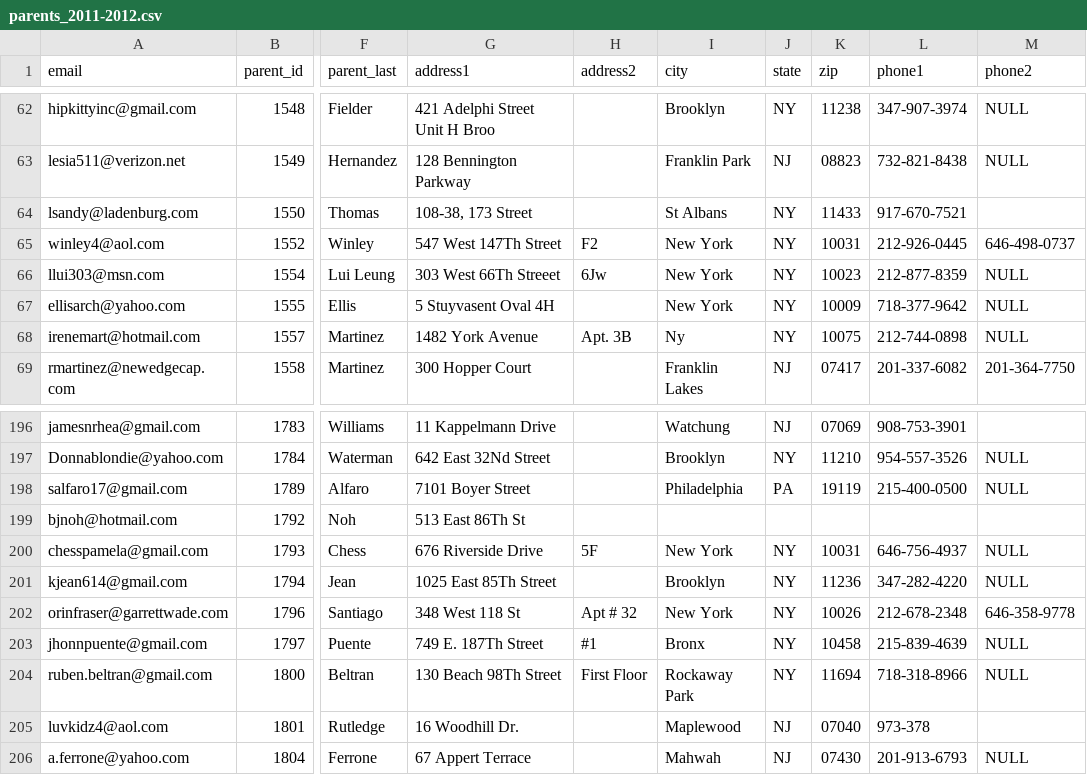
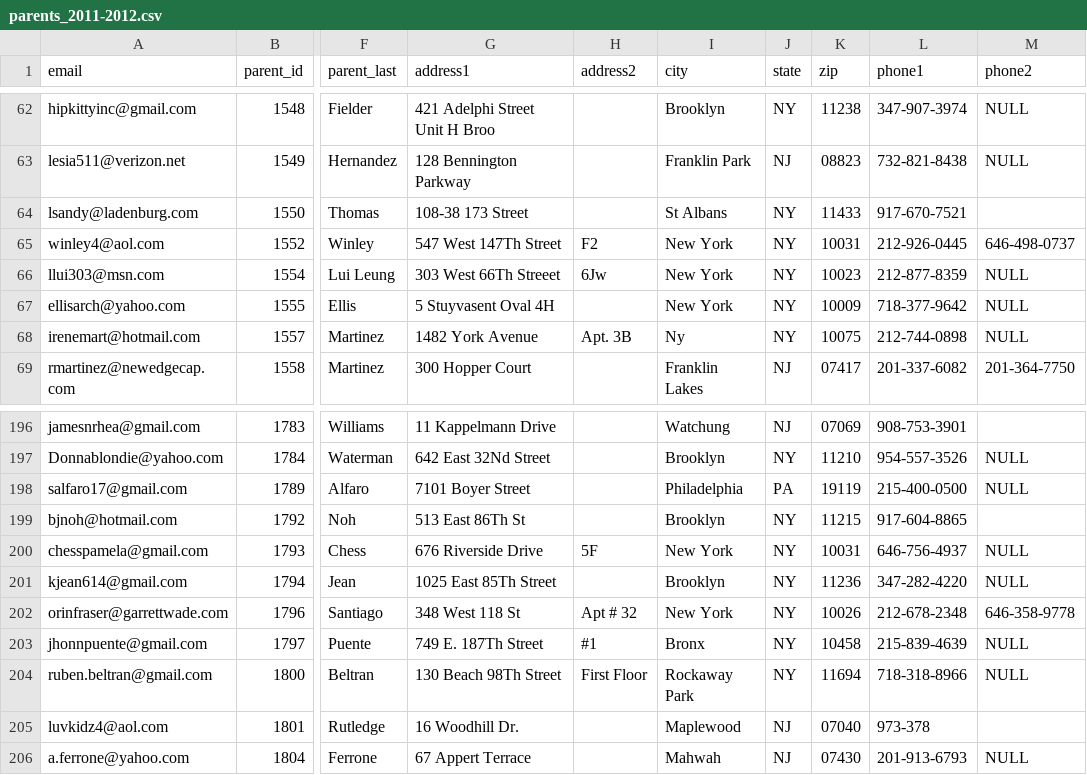
Before and after one commit to hraynaud/pwf-site, a CSV file: lib/tasks/data/parents_2011-2012.csv, drawn as a sheet; only a part is shown, gaps mark what is left out; the diff covers the shown part only; the diff names each change by its address in the sheet, - before the commit and + after, or states it on an @@ line.

```diff
--- a/lib/tasks/data/parents_2011-2012.csv
+++ b/lib/tasks/data/parents_2011-2012.csv
-G64 (address1): 108-38, 173 Street
+G64 (address1): 108-38 173 Street
-I199 (city): (empty)
+I199 (city): Brooklyn
-J199 (state): (empty)
+J199 (state): NY
-K199 (zip): (empty)
+K199 (zip): 11215
-L199 (phone1): (empty)
+L199 (phone1): 917-604-8865
```
Also changed, not shown: 29 edited cells elsewhere in this file, lib/tasks/data/students_2011-2012.csv, 8 other files.
